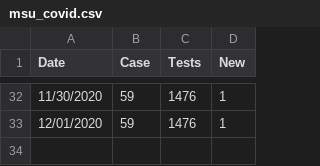
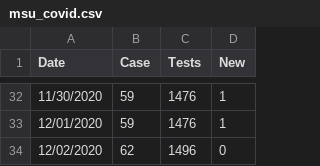
Before and after one commit to Paradoxdruid/msu-covid-tracker, a CSV file: msu_covid.csv, drawn as a sheet; only a part is shown, gaps mark what is left out.

Commit message:
Updated data

```diff
--- a/msu_covid.csv
+++ b/msu_covid.csv
@@ -33 +33,2 @@ Date,Case,Tests,New
 12/01/2020,59,1476,1
+12/02/2020,62,1496,0
```
